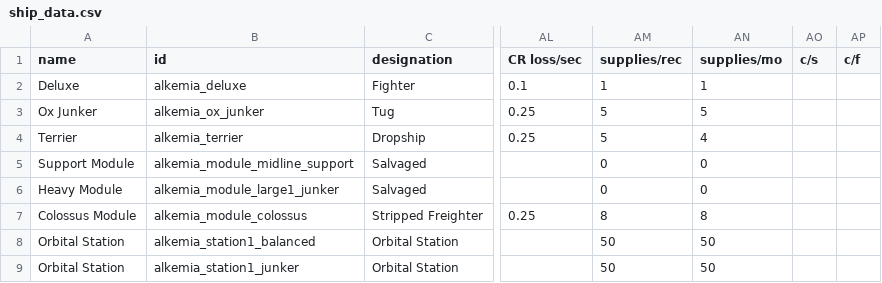
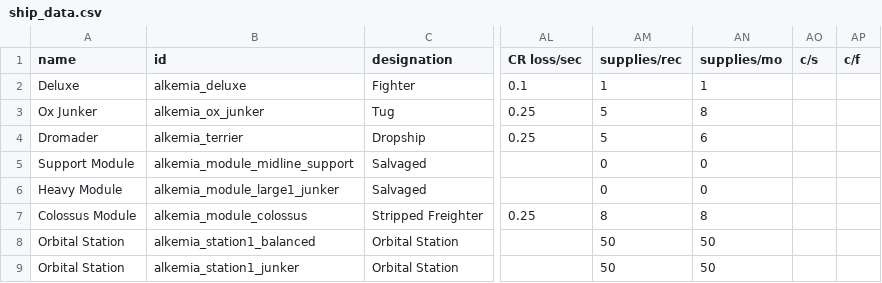
Before and after one commit to AlfredBroda/AlkemiaArmory, a CSV file: data/hulls/ship_data.csv, drawn as a sheet; only a part is shown, gaps mark what is left out; the diff names each change by its address in the sheet, - before the commit and + after, or states it on an @@ line.

```diff
--- a/data/hulls/ship_data.csv
+++ b/data/hulls/ship_data.csv
-AN3 (supplies/mo): 5
+AN3 (supplies/mo): 8
-A4 (name): Terrier
+A4 (name): Dromader
-AN4 (supplies/mo): 4
+AN4 (supplies/mo): 6
```
Also changed, not shown: data/campaign/industries.csv, data/strings/descriptions.csv, 4 other files.
